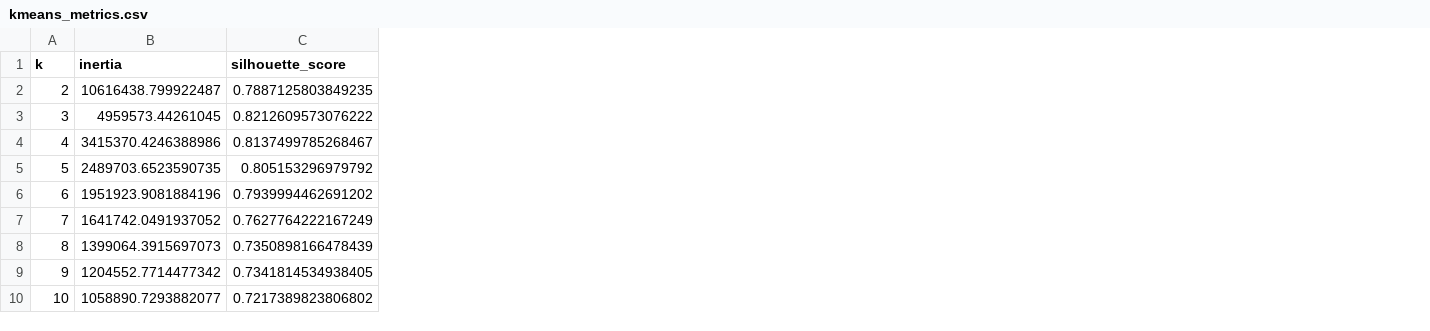
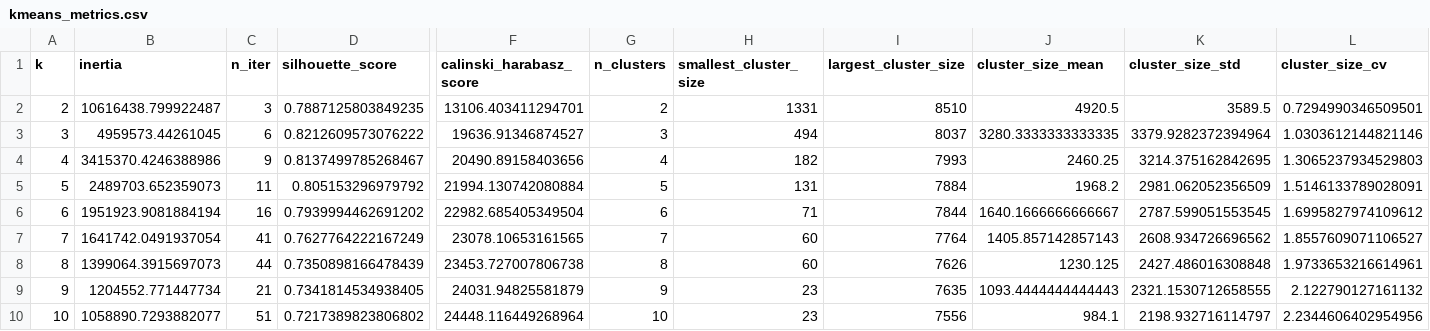
Before and after one commit to berkayyildiz11/wallet-clustering-and-user-behavior-analysis, a CSV file: outputs/tables/kmeans_metrics.csv, drawn as a sheet; only a part is shown, gaps mark what is left out; the diff names each change by its address in the sheet, - before the commit and + after, or states it on an @@ line.

Commit message:
updated kmeans_clustering.py

```diff
--- a/outputs/tables/kmeans_metrics.csv
+++ b/outputs/tables/kmeans_metrics.csv
+column C (n_iter), rows 2-10: 3 | 6 | 9 | 11 | 16 | 41 | 44 | 21 | 51
+column F (calinski_harabasz_score), rows 2-10: 13106.403411294701 | 19636.91346874527 | 20490.89158403656 | 21994.130742080884 | 22982.685405349504 | 23078.10653161565 | 23453.727007806738 | 24031.94825581879 | 24448.116449268964
+column G (n_clusters), rows 2-10: 2 | 3 | 4 | 5 | 6 | 7 | 8 | 9 | 10
+column H (smallest_cluster_size), rows 2-10: 1331 | 494 | 182 | 131 | 71 | 60 | 60 | 23 | 23
+column I (largest_cluster_size), rows 2-10: 8510 | 8037 | 7993 | 7884 | 7844 | 7764 | 7626 | 7635 | 7556
+column J (cluster_size_mean), rows 2-10: 4920.5 | 3280.3333333333335 | 2460.25 | 1968.2 | 1640.1666666666667 | 1405.857142857143 | 1230.125 | 1093.4444444444443 | 984.1
+column K (cluster_size_std), rows 2-10: 3589.5 | 3379.9282372394964 | 3214.375162842695 | 2981.062052356509 | 2787.599051553545 | 2608.934726696562 | 2427.486016308848 | 2321.1530712658555 | 2198.932716114797
+column L (cluster_size_cv), rows 2-10: 0.7294990346509501 | 1.0303612144821146 | 1.3065237934529803 | 1.5146133789028091 | 1.6995827974109612 | 1.8557609071106527 | 1.9733653216614961 | 2.122790127161132 | 2.2344606402954956
-B5 (inertia): 2489703.6523590735
+B5 (inertia): 2489703.652359073
-B6 (inertia): 1951923.9081884196
+B6 (inertia): 1951923.9081884194
-B7 (inertia): 1641742.0491937052
+B7 (inertia): 1641742.0491937054
-B9 (inertia): 1204552.7714477342
+B9 (inertia): 1204552.771447734
```
Also changed, not shown: 2 other files.
